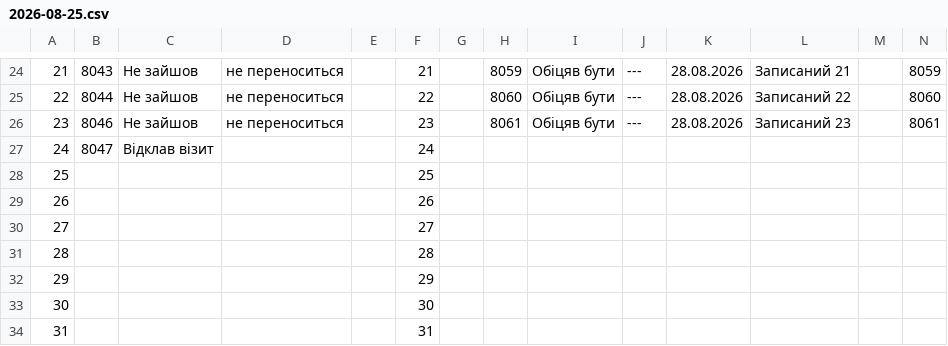
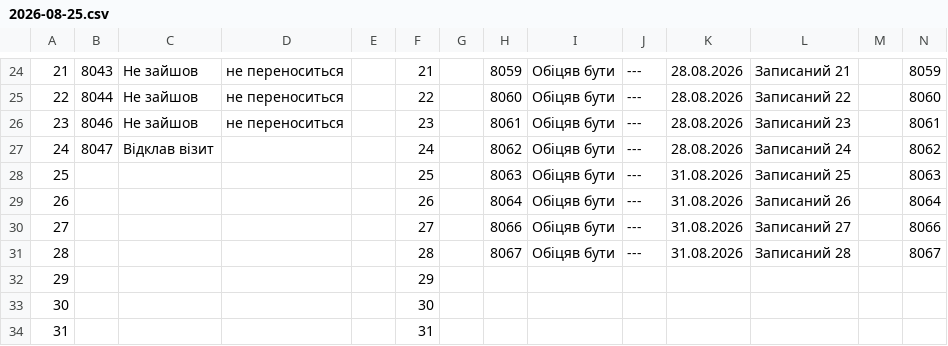
Before and after one commit to zbstof/vlk-zakrevskoho, a CSV file: daily_sheets_cache/2026-08-25.csv, drawn as a sheet; only a part is shown, gaps mark what is left out.

```diff
--- a/daily_sheets_cache/2026-08-25.csv
+++ b/daily_sheets_cache/2026-08-25.csv
@@ -31,7 +31,7 @@
 23,8046,Не зайшов,не переноситься,,23,,8061,Обіцяв бути,---,28.08.2026,Записаний 23,,8061
-24,8047,Відклав візит,,,24
-25,,,,,25
-26,,,,,26
-27,,,,,27
-28,,,,,28
+24,8047,Відклав візит,,,24,,8062,Обіцяв бути,---,28.08.2026,Записаний 24,,8062
+25,,,,,25,,8063,Обіцяв бути,---,31.08.2026,Записаний 25,,8063
+26,,,,,26,,8064,Обіцяв бути,---,31.08.2026,Записаний 26,,8064
+27,,,,,27,,8066,Обіцяв бути,---,31.08.2026,Записаний 27,,8066
+28,,,,,28,,8067,Обіцяв бути,---,31.08.2026,Записаний 28,,8067
 29,,,,,29
```
